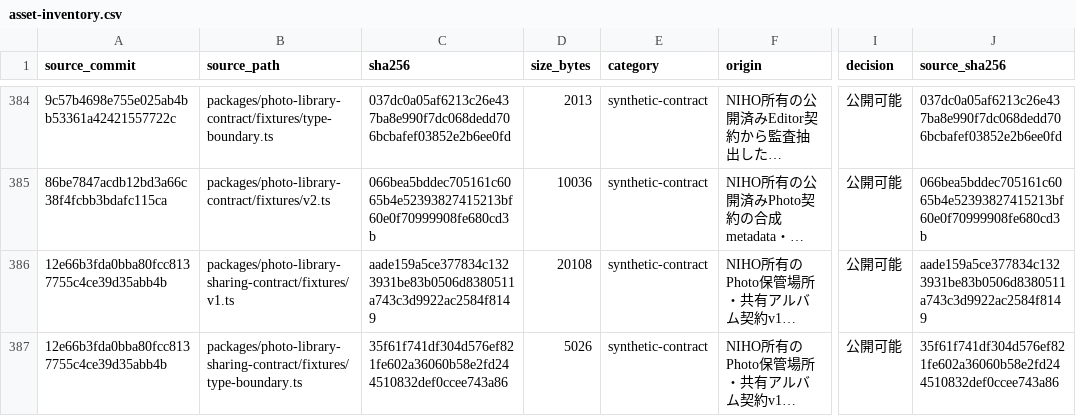
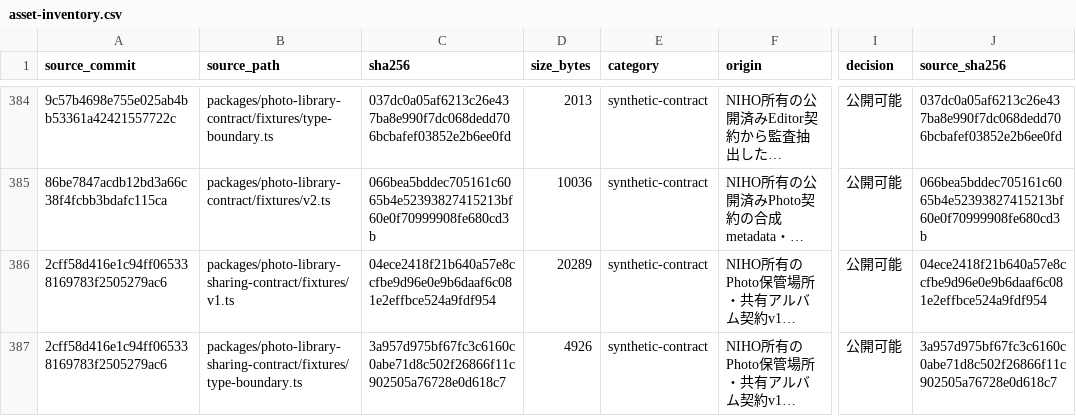
Before and after one commit to niho-life/niho-photo, a CSV file: docs/legal/asset-inventory.csv, drawn as a sheet; only a part is shown, gaps mark what is left out; long unchanged cells end in …; the diff names each change by its address in the sheet, - before the commit and + after, or states it on an @@ line.

```diff
--- a/docs/legal/asset-inventory.csv
+++ b/docs/legal/asset-inventory.csv
-A386:A387 (source_commit): 12e66b3fda0bba80fcc8137755c4ce39d35abb4b
+A386:A387 (source_commit): 2cff58d416e1c94ff065338169783f2505279ac6
-C386 (sha256): aade159a5ce377834c1323931be83b0506d8380511a743c3d9922ac2584f8149
+C386 (sha256): 04ece2418f21b640a57e8ccfbe9d96e0e9b6daaf6c081e2effbce524a9fdf954
-D386 (size_bytes): 20108
+D386 (size_bytes): 20289
-J386 (source_sha256): aade159a5ce377834c1323931be83b0506d8380511a743c3d9922ac2584f8149
+J386 (source_sha256): 04ece2418f21b640a57e8ccfbe9d96e0e9b6daaf6c081e2effbce524a9fdf954
-C387 (sha256): 35f61f741df304d576ef821fe602a36060b58e2fd244510832def0ccee743a86
+C387 (sha256): 3a957d975bf67fc3c6160c0abe71d8c502f26866f11c902505a76728e0d618c7
-D387 (size_bytes): 5026
+D387 (size_bytes): 4926
-J387 (source_sha256): 35f61f741df304d576ef821fe602a36060b58e2fd244510832def0ccee743a86
+J387 (source_sha256): 3a957d975bf67fc3c6160c0abe71d8c502f26866f11c902505a76728e0d618c7
```
Also changed, not shown: 1 other file.
